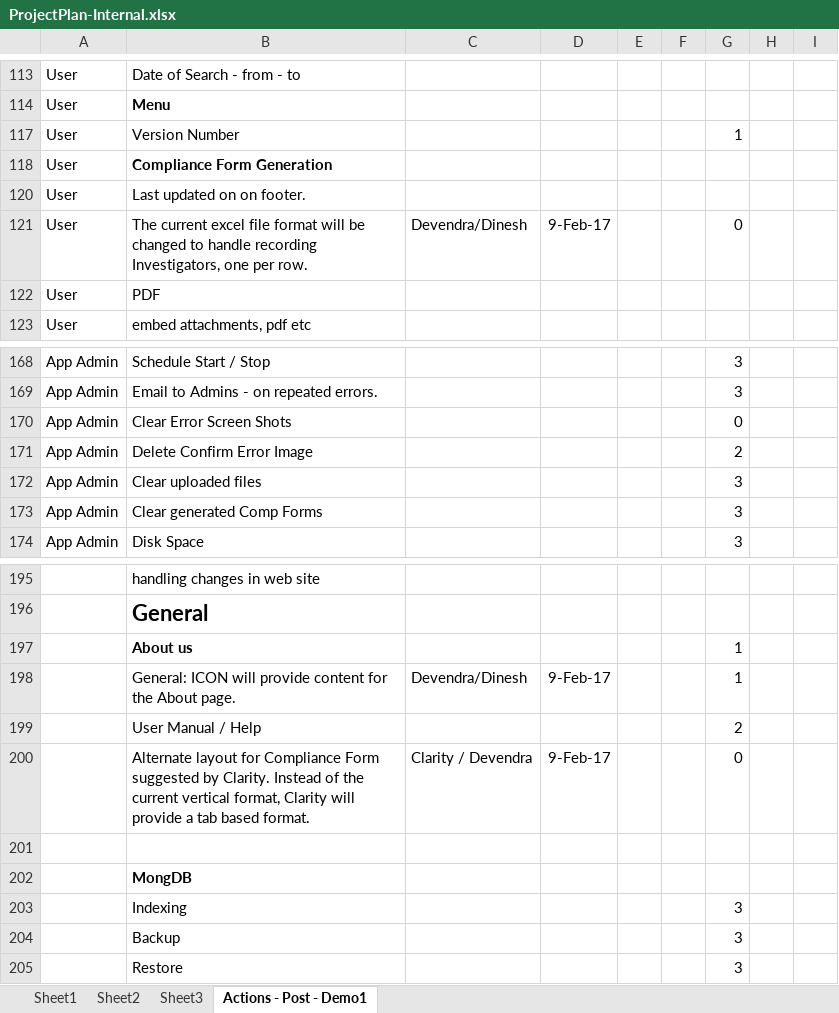
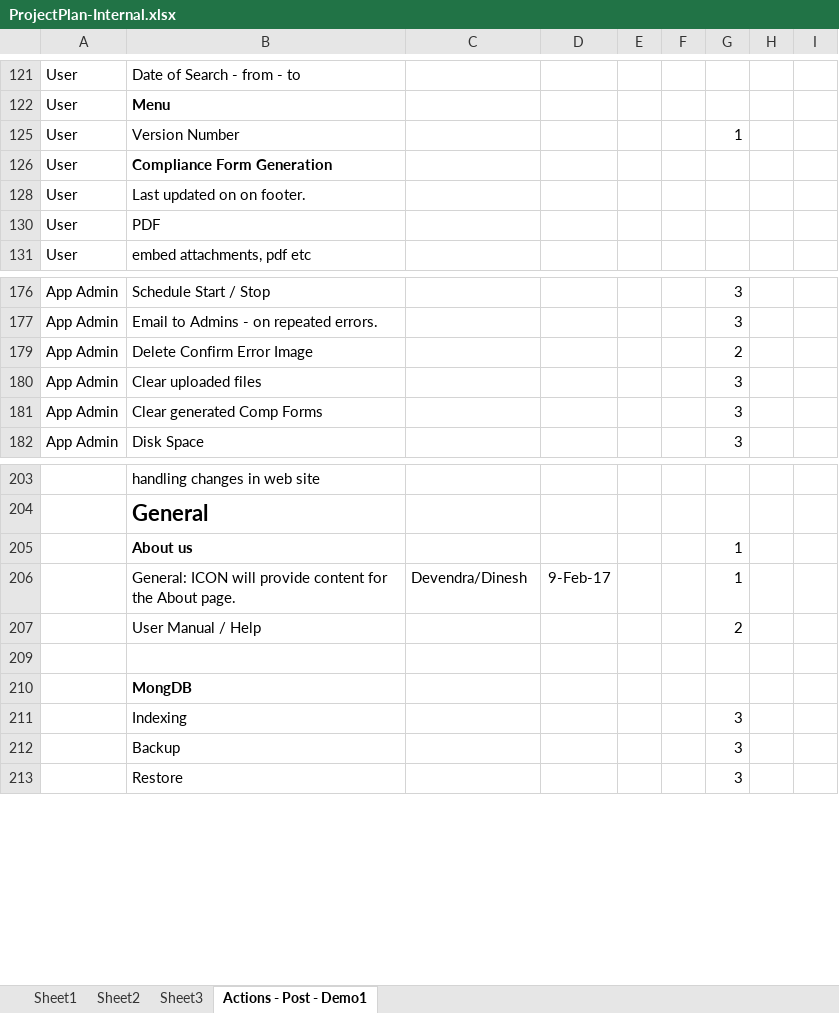
Before and after one commit to patricktaur/icon-ddas, an Excel workbook: Documents/Technical/ProjectPlan-Internal.xlsx, sheet Actions - Post - Demo1, drawn as a sheet; only a part is shown, gaps mark what is left out; values as stored, in another font and other column widths than the file's, no borders; removed rows and columns are numbered as before the commit, all else as after; the diff covers the shown part only; the diff names each change by its address in the sheet, - before the commit and + after, or states it on an @@ line.

```diff
--- a/Documents/Technical/ProjectPlan-Internal.xlsx (sheet Actions - Post - Demo1)
+++ b/Documents/Technical/ProjectPlan-Internal.xlsx (sheet Actions - Post - Demo1)
@@ row 121 hidden: User | The current excel file format will be changed to handle recording Investigators, one per row. | Devendra/Dinesh | 9-Feb-17 |  |  | 0 @@
@@ row 170 hidden: App Admin | Clear Error Screen Shots |  |  |  |  | 0 @@
@@ row 200 hidden:  | Alternate layout for Compliance Form suggested by Clarity. Instead of the current vertical format, Clarity will provide a tab based format. | Clarity / Devendra | 9-Feb-17 |  |  | 0 @@
```
Also changed, not shown: 5 added rows, 6 hidden or unhidden rows and 3 edited cells elsewhere in this sheet, hidden cells, 4 other files.
